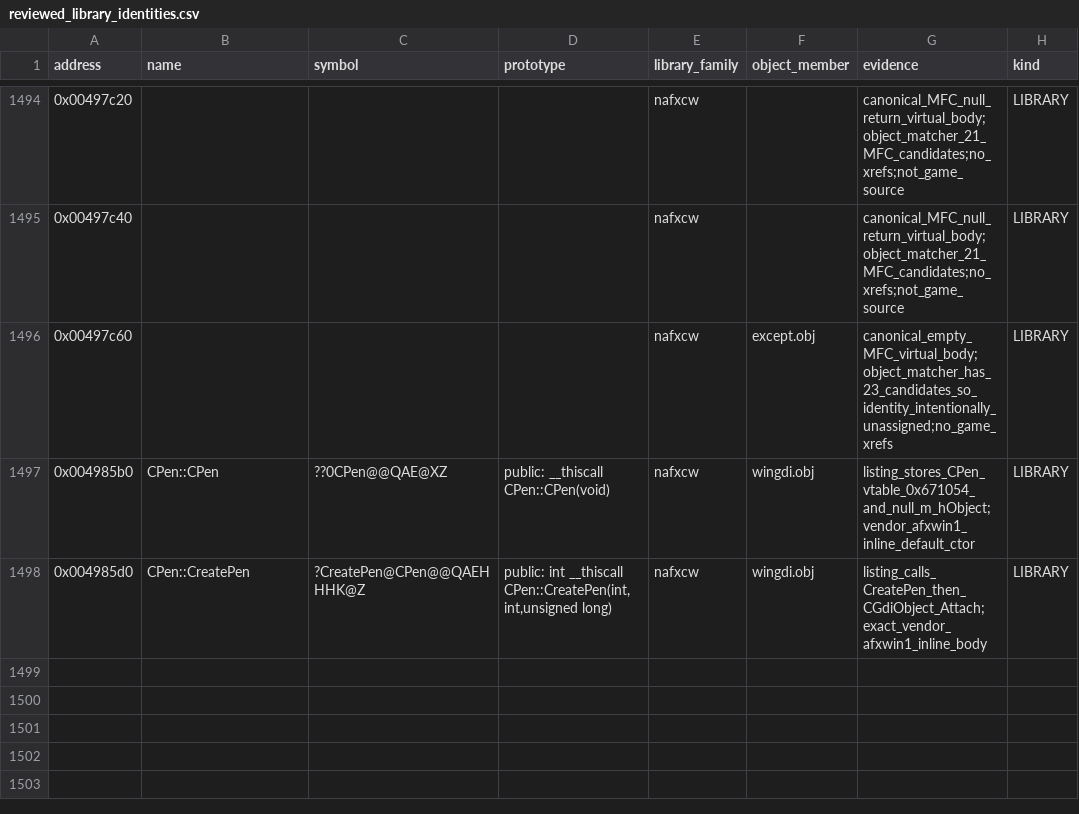
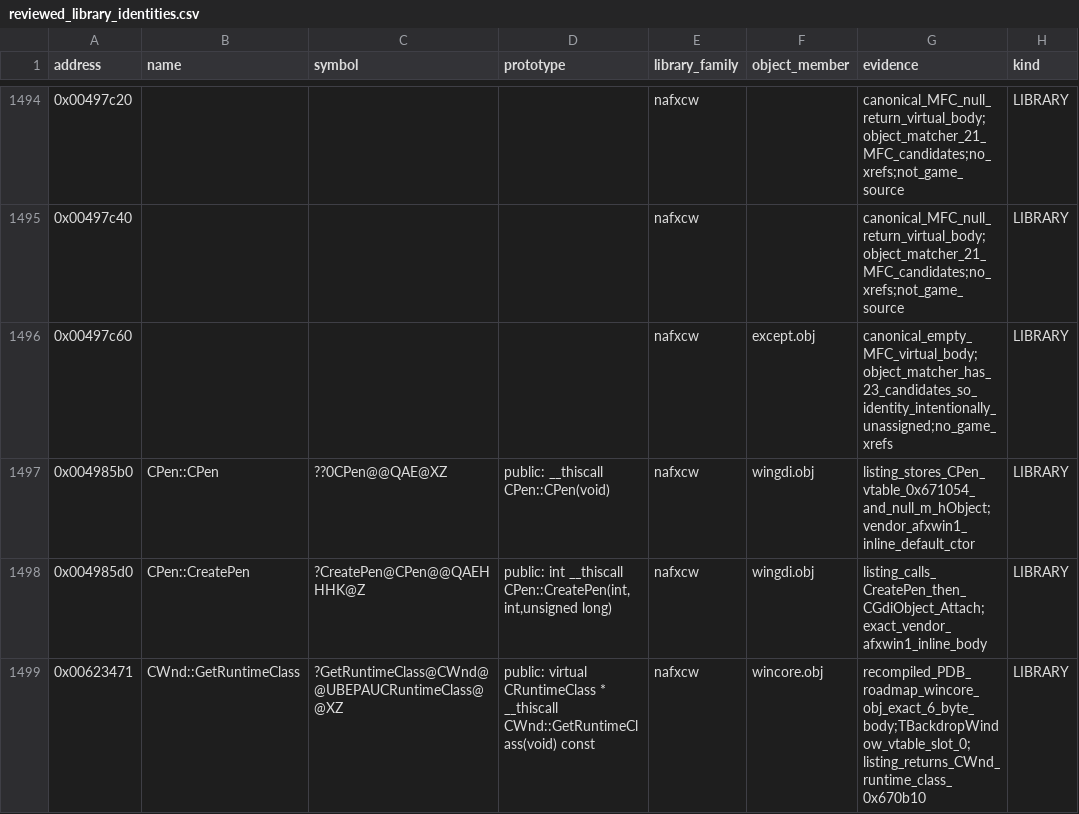
Before and after one commit to agluszak/imperialism-decomp, a CSV file: config/reviewed_library_identities.csv, drawn as a sheet; only a part is shown, gaps mark what is left out.

Commit message:
Recover backdrop window creation boundary

```diff
--- a/config/reviewed_library_identities.csv
+++ b/config/reviewed_library_identities.csv
@@ -1498 +1498,2 @@ address|name|symbol|prototype|library_family|object_member|evidence|kind
 0x004985d0|CPen::CreatePen|?CreatePen@CPen@@QAEHHHK@Z|public: int __thiscall CPen::CreatePen(int,int,unsigned long)|nafxcw|wingdi.obj|listing_calls_CreatePen_then_CGdiObject_Attach;exact_vendor_afxwin1_inline_body|LIBRARY
+0x00623471|CWnd::GetRuntimeClass|?GetRuntimeClass@CWnd@@UBEPAUCRuntimeClass@@XZ|public: virtual CRuntimeClass * __thiscall CWnd::GetRuntimeClass(void) const|nafxcw|wincore.obj|recompiled_PDB_roadmap_wincore_obj_exact_6_byte_body;TBackdropWindow_vtable_slot_0;listing_returns_CWnd_runtime_class_0x670b10|LIBRARY
```
Also changed, not shown: 10 other files.
